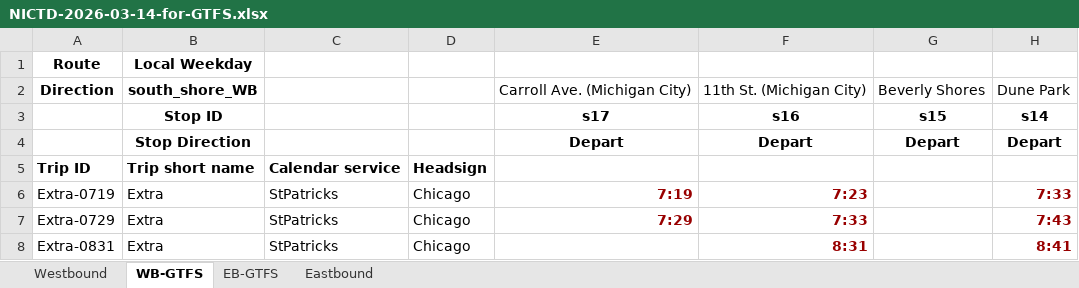
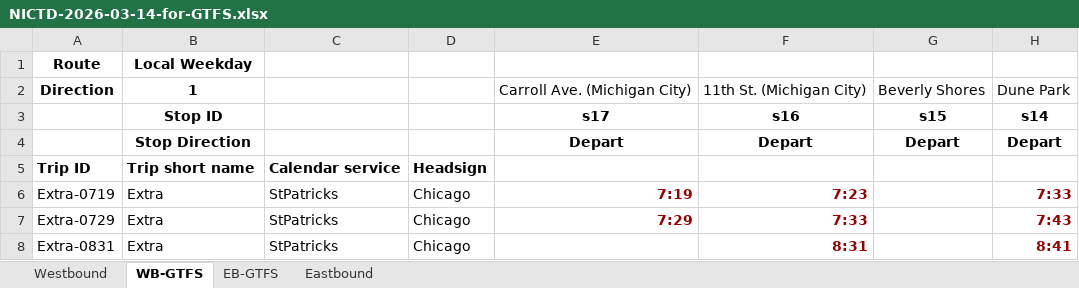
Before and after one commit to catenarytransit/nictd-gtfs, an Excel workbook: input-data/NICTD-2026-03-14-for-GTFS.xlsx, sheet WB-GTFS, drawn as a sheet; only a part is shown; values as stored, in another font and other column widths than the file's, no borders; charts and pictures not drawn; the diff names each change by its address in the sheet, - before the commit and + after, or states it on an @@ line.

```diff
--- a/input-data/NICTD-2026-03-14-for-GTFS.xlsx (sheet WB-GTFS)
+++ b/input-data/NICTD-2026-03-14-for-GTFS.xlsx (sheet WB-GTFS)
-B2: south_shore_WB
+B2: 1
```
Also changed, not shown: sheet EB-GTFS, 3 other files.
